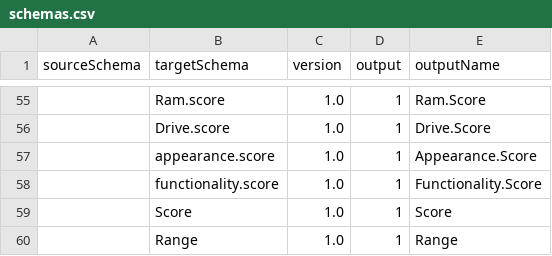
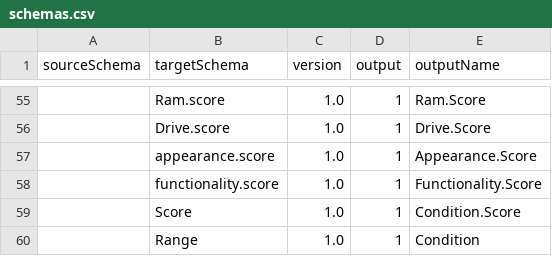
Before and after one commit to eReuse/RdeviceScore, a CSV file: data/schemas.csv, drawn as a sheet; only a part is shown, gaps mark what is left out; the diff names each change by its address in the sheet, - before the commit and + after, or states it on an @@ line.

```diff
--- a/data/schemas.csv
+++ b/data/schemas.csv
-E59 (outputName): Score
+E59 (outputName): Condition.Score
-E60 (outputName): Range
+E60 (outputName): Condition
```
Also changed, not shown: 2 other files.
